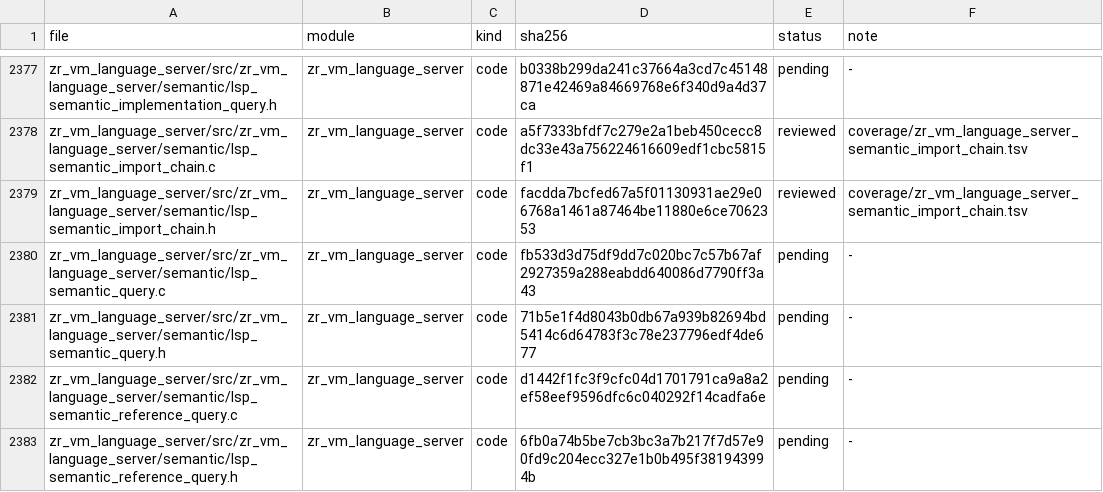
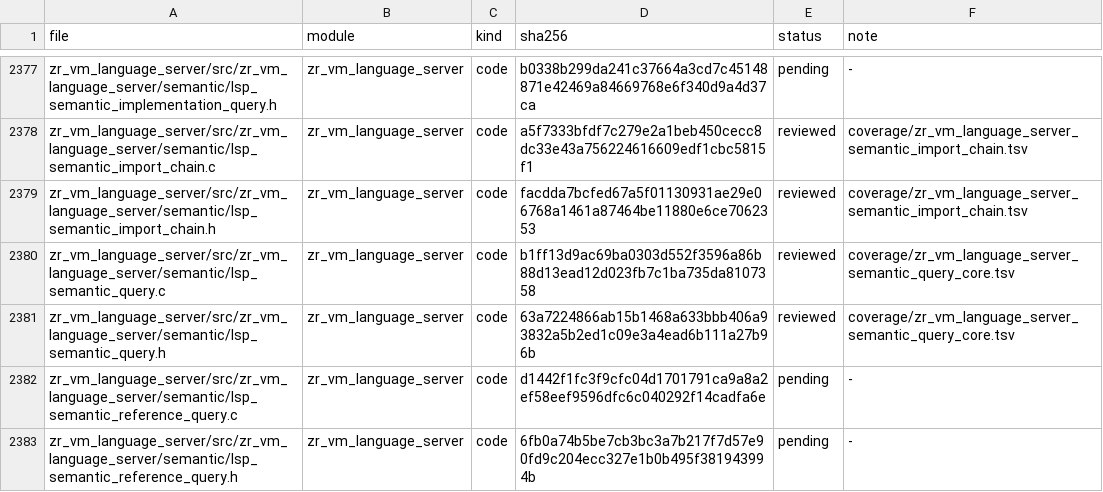
Before and after one commit to He-Jiahui/zr_vm, a TSV file: docs/code-review/inventory.tsv, drawn as a sheet; only a part is shown, gaps mark what is left out.

Commit message:
docs(review): trace LSP semantic query core

```diff
--- a/docs/code-review/inventory.tsv
+++ b/docs/code-review/inventory.tsv
@@ -2379,4 +2379,4 @@ zr_vm_language_server/src/zr_vm_language_server/semantic/lsp_semantic_import_cha
 zr_vm_language_server/src/zr_vm_language_server/semantic/lsp_semantic_import_chain.h	zr_vm_language_server	code	facdda7bcfed67a5f01130931ae29e06768a1461a87464be11880e6ce7062353	reviewed	coverage/zr_vm_language_server_semantic_import_chain.tsv
-zr_vm_language_server/src/zr_vm_language_server/semantic/lsp_semantic_query.c	zr_vm_language_server	code	fb533d3d75df9dd7c020bc7c57b67af2927359a288eabdd640086d7790ff3a43	pending	-
-zr_vm_language_server/src/zr_vm_language_server/semantic/lsp_semantic_query.h	zr_vm_language_server	code	71b5e1f4d8043b0db67a939b82694bd5414c6d64783f3c78e237796edf4de677	pending	-
+zr_vm_language_server/src/zr_vm_language_server/semantic/lsp_semantic_query.c	zr_vm_language_server	code	b1ff13d9ac69ba0303d552f3596a86b88d13ead12d023fb7c1ba735da8107358	reviewed	coverage/zr_vm_language_server_semantic_query_core.tsv
+zr_vm_language_server/src/zr_vm_language_server/semantic/lsp_semantic_query.h	zr_vm_language_server	code	63a7224866ab15b1468a633bbb406a93832a5b2ed1c09e3a4ead6b111a27b96b	reviewed	coverage/zr_vm_language_server_semantic_query_core.tsv
 zr_vm_language_server/src/zr_vm_language_server/semantic/lsp_semantic_reference_query.c	zr_vm_language_server	code	d1442f1fc3f9cfc04d1701791ca9a8a2ef58eef9596dfc6c040292f14cadfa6e	pending	-
```
Also changed, not shown: 2 other files.
